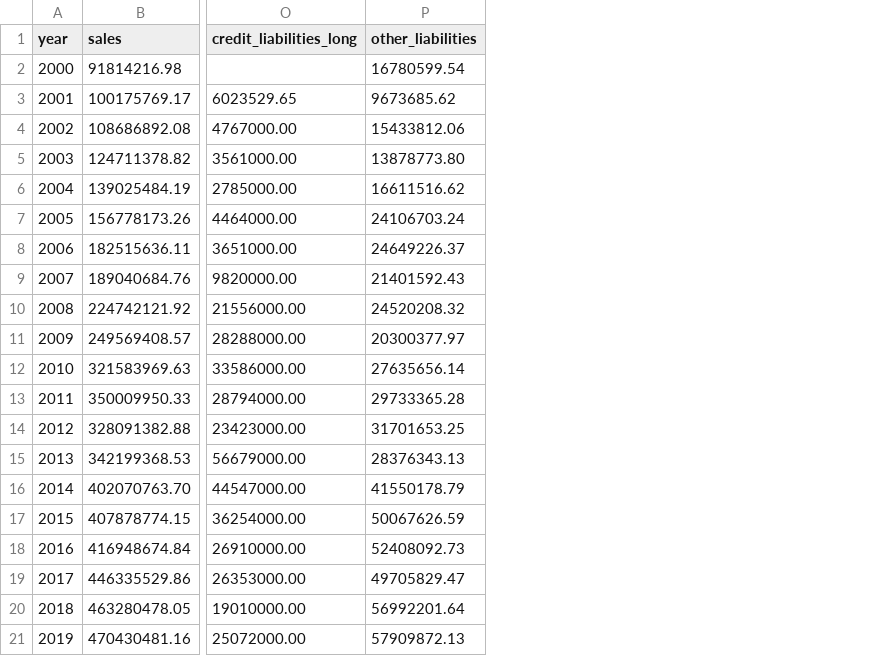
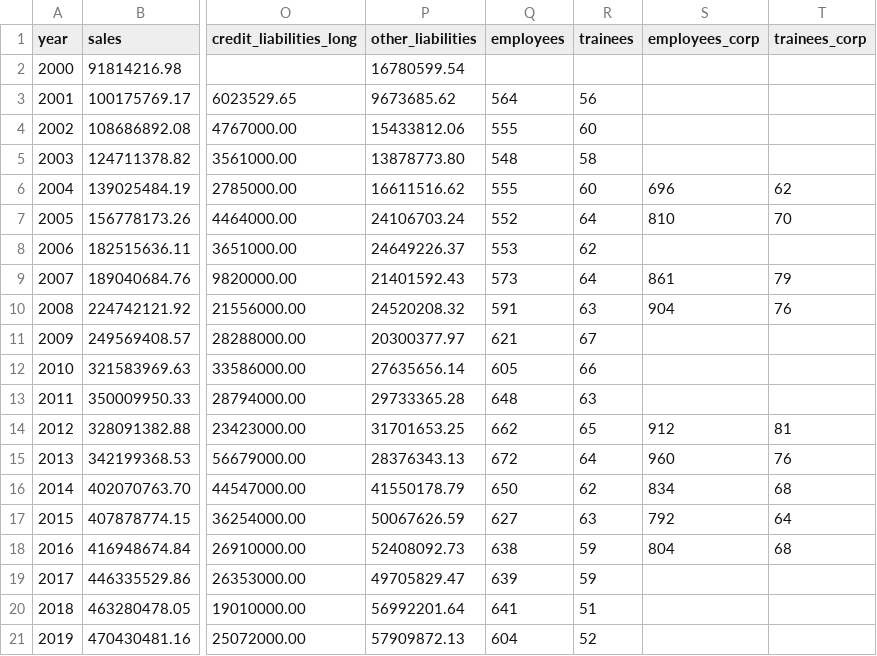
Before and after one commit to B-FfF/stadtwerk-mit-zukunft, a CSV file: _data/swfl_business.csv, drawn as a sheet; only a part is shown, gaps mark what is left out; the diff names each change by its address in the sheet, - before the commit and + after, or states it on an @@ line.

Commit message:
Add Employee dataset

```diff
--- a/_data/swfl_business.csv
+++ b/_data/swfl_business.csv
+column Q (employees), rows 3-21: 564 | 555 | 548 | 555 | 552 | 553 | 573 | 591 | 621 | 605 | 648 | 662 | 672 | 650 | 627 | 638 | 639 | 641 | 604
+column R (trainees), rows 3-21: 56 | 60 | 58 | 60 | 64 | 62 | 64 | 63 | 67 | 66 | 63 | 65 | 64 | 62 | 63 | 59 | 59 | 51 | 52
+column S (employees_corp), rows 6-18: 696 | 810 |  | 861 | 904 |  |  |  | 912 | 960 | 834 | 792 | 804
+column T (trainees_corp), rows 6-18: 62 | 70 |  | 79 | 76 |  |  |  | 81 | 76 | 68 | 64 | 68
```
Also changed, not shown: 1 other file.
